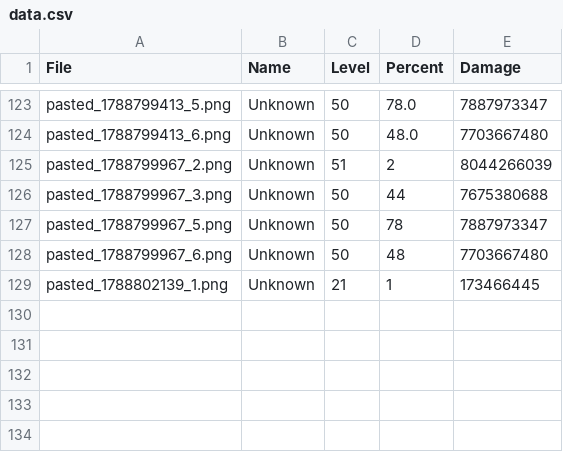
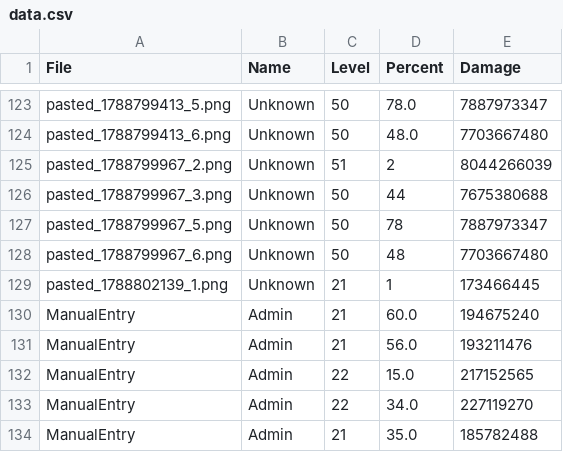
Before and after one commit to Cloudbed-invi/WOS-Windhowler, a CSV file: data.csv, drawn as a sheet; only a part is shown, gaps mark what is left out; the diff names each change by its address in the sheet, - before the commit and + after, or states it on an @@ line.

Commit message:
Auto-update exact levels from Admin UI

```diff
--- a/data.csv
+++ b/data.csv
+row 130: ManualEntry | Admin | 21 | 60.0 | 194675240
+row 131: ManualEntry | Admin | 21 | 56.0 | 193211476
+row 132: ManualEntry | Admin | 22 | 15.0 | 217152565
+row 133: ManualEntry | Admin | 22 | 34.0 | 227119270
+row 134: ManualEntry | Admin | 21 | 35.0 | 185782488
```
Also changed, not shown: 1 other file.
